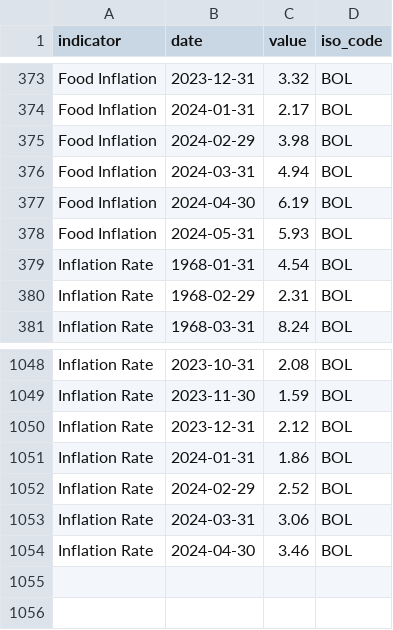
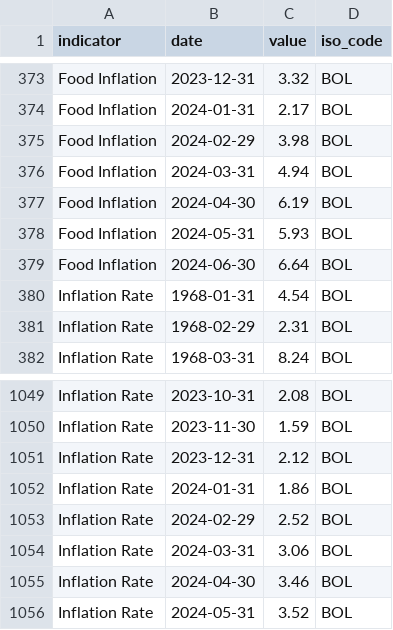
Before and after one commit to ONEcampaign/interest_rates, a CSV file: raw_data/wfp_raw/BOL_inflation.csv, drawn as a sheet; only a part is shown, gaps mark what is left out; the diff names each change by its address in the sheet, - before the commit and + after, or states it on an @@ line.

```diff
--- a/raw_data/wfp_raw/BOL_inflation.csv
+++ b/raw_data/wfp_raw/BOL_inflation.csv
+row 379: Food Inflation | 2024-06-30 | 6.64 | BOL
+row 1056: Inflation Rate | 2024-05-31 | 3.52 | BOL
```
Also changed, not shown: raw_data/wfp_raw/BHS_inflation.csv, raw_data/wfp_raw/IRN_inflation.csv, 7 other files.
